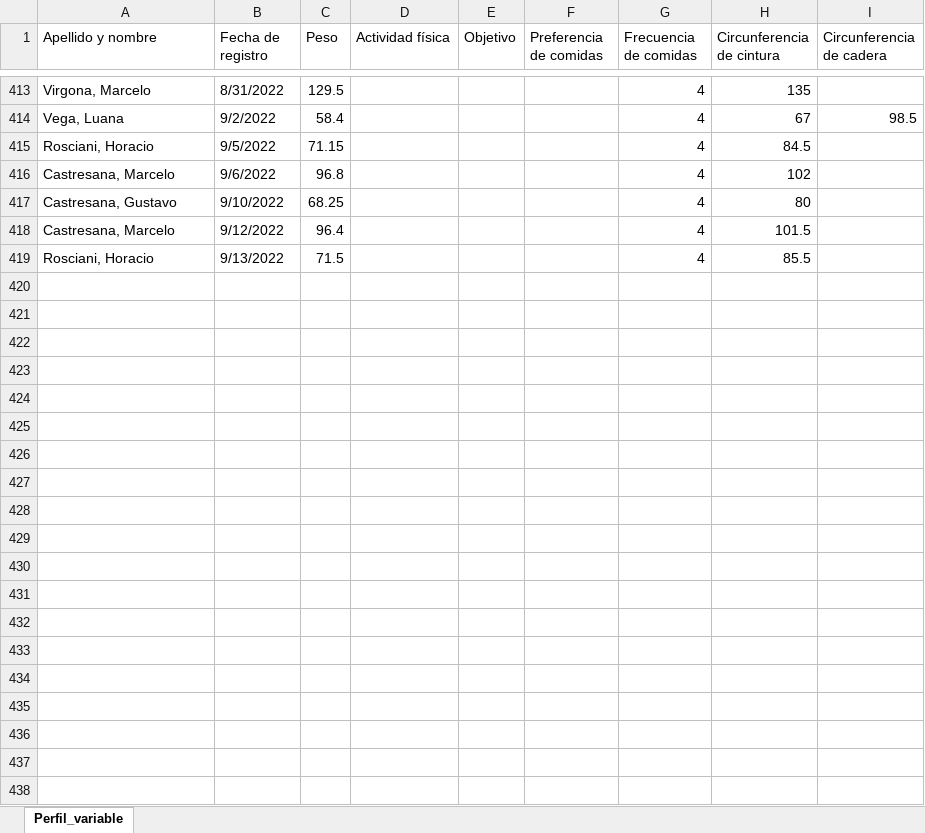
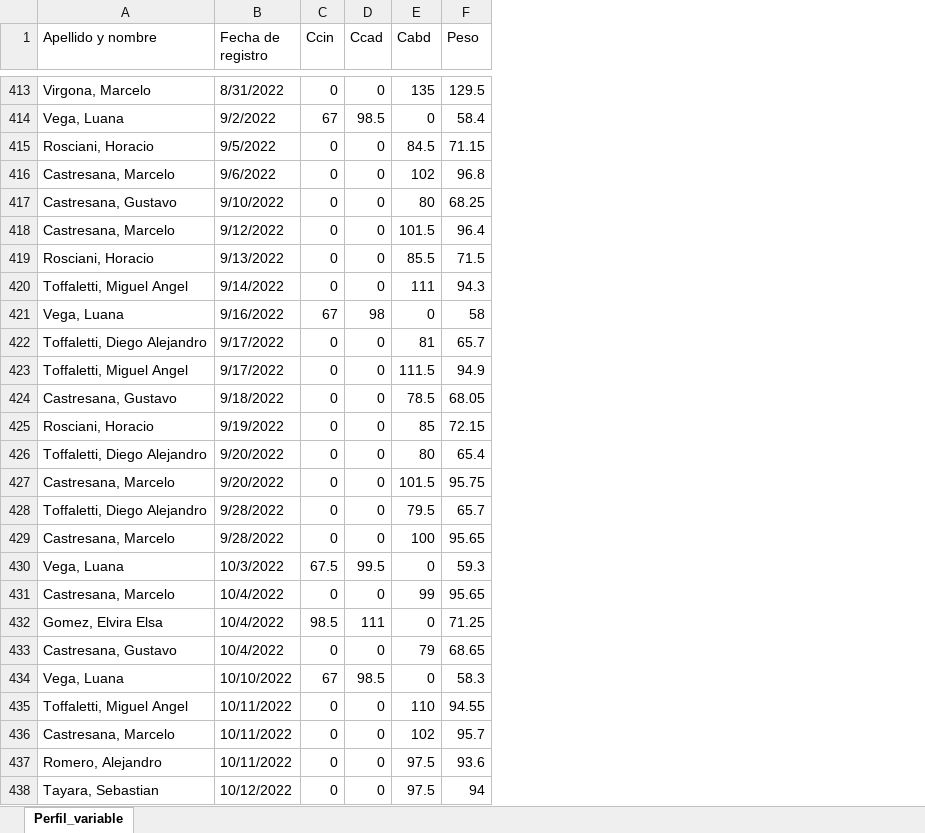
Before and after one commit to diegoat1/ONV2, an Excel workbook: src/Perfil variable.xlsx, sheet Perfil_variable, drawn as a sheet; only a part is shown, gaps mark what is left out; values as stored, in another font and other column widths than the file's, no cell formats; removed rows and columns are numbered as before the commit, all else as after; the diff covers the shown part only; the diff names each change by its address in the sheet, - before the commit and + after, or states it on an @@ line.

```diff
--- a/src/Perfil variable.xlsx (sheet Perfil_variable)
+++ b/src/Perfil variable.xlsx (sheet Perfil_variable)
+column C (Ccin), rows 413-419: 0 | 67 | 0 | 0 | 0 | 0 | 0
+column D (Ccad), rows 413-419: 0 | 98.5 | 0 | 0 | 0 | 0 | 0
+column E (Cabd), rows 413-419: 135 | 0 | 84.5 | 102 | 80 | 101.5 | 85.5
-column D (Actividad física), empty
-column E (Objetivo), empty
-column F (Preferencia de comidas), empty
-column G (Frecuencia de comidas), rows 413-419: all 4
-column H (Circunferencia de cintura), rows 413-419: 135 | 67 | 84.5 | 102 | 80 | 101.5 | 85.5
-column I (Circunferencia de cadera), row 414: 98.5
+row 420: Toffaletti, Miguel Angel | 9/14/2022 | 0 | 0 | 111 | 94.3
+row 421: Vega, Luana | 9/16/2022 | 67 | 98 | 0 | 58
+row 422: Toffaletti, Diego Alejandro | 9/17/2022 | 0 | 0 | 81 | 65.7
+row 423: Toffaletti, Miguel Angel | 9/17/2022 | 0 | 0 | 111.5 | 94.9
+row 424: Castresana, Gustavo | 9/18/2022 | 0 | 0 | 78.5 | 68.05
+row 425: Rosciani, Horacio | 9/19/2022 | 0 | 0 | 85 | 72.15
+row 426: Toffaletti, Diego Alejandro | 9/20/2022 | 0 | 0 | 80 | 65.4
+row 427: Castresana, Marcelo | 9/20/2022 | 0 | 0 | 101.5 | 95.75
+row 428: Toffaletti, Diego Alejandro | 9/28/2022 | 0 | 0 | 79.5 | 65.7
+row 429: Castresana, Marcelo | 9/28/2022 | 0 | 0 | 100 | 95.65
+row 430: Vega, Luana | 10/3/2022 | 67.5 | 99.5 | 0 | 59.3
+row 431: Castresana, Marcelo | 10/4/2022 | 0 | 0 | 99 | 95.65
+row 432: Gomez, Elvira Elsa | 10/4/2022 | 98.5 | 111 | 0 | 71.25
+row 433: Castresana, Gustavo | 10/4/2022 | 0 | 0 | 79 | 68.65
+row 434: Vega, Luana | 10/10/2022 | 67 | 98.5 | 0 | 58.3
+row 435: Toffaletti, Miguel Angel | 10/11/2022 | 0 | 0 | 110 | 94.55
+row 436: Castresana, Marcelo | 10/11/2022 | 0 | 0 | 102 | 95.7
+row 437: Romero, Alejandro | 10/11/2022 | 0 | 0 | 97.5 | 93.6
+row 438: Tayara, Sebastian | 10/12/2022 | 0 | 0 | 97.5 | 94
```
Also changed, not shown: 92 added rows elsewhere in this sheet, cell formats, 7 other files.
